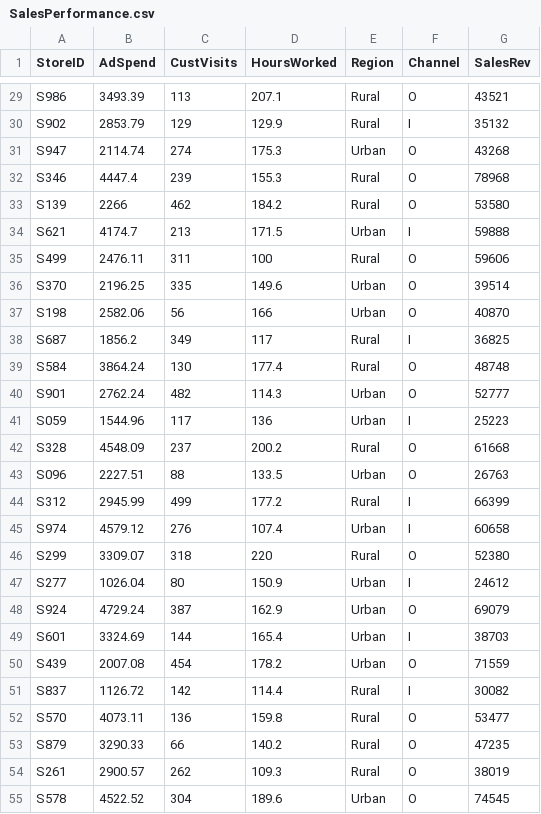
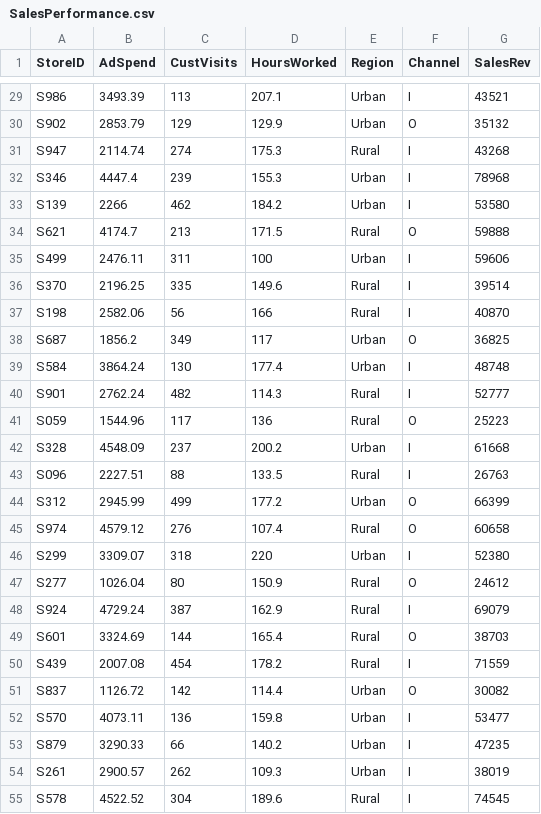
Before and after one commit to busnfaculty/busn4000, a CSV file: SalesPerformance.csv, drawn as a sheet; only a part is shown, gaps mark what is left out; the diff covers the shown part only; the diff names each change by its address in the sheet, - before the commit and + after, or states it on an @@ line.

```diff
--- a/SalesPerformance.csv
+++ b/SalesPerformance.csv
-E29:E30 (Region): Rural
+E29:E30 (Region): Urban
-F29 (Channel): O
+F29 (Channel): I
-F30 (Channel): I
+F30 (Channel): O
-E31 (Region): Urban
+E31 (Region): Rural
-F31:F33 (Channel): O
+F31:F33 (Channel): I
-E32:E33 (Region): Rural
+E32:E33 (Region): Urban
-E34 (Region): Urban
+E34 (Region): Rural
-F34 (Channel): I
+F34 (Channel): O
-E35 (Region): Rural
+E35 (Region): Urban
-F35:F37 (Channel): O
+F35:F37 (Channel): I
-E36:E37 (Region): Urban
+E36:E37 (Region): Rural
-E38:E39 (Region): Rural
+E38:E39 (Region): Urban
-F38 (Channel): I
+F38 (Channel): O
-F39:F40 (Channel): O
+F39:F40 (Channel): I
-E40:E41 (Region): Urban
+E40:E41 (Region): Rural
-F41 (Channel): I
+F41 (Channel): O
-E42 (Region): Rural
+E42 (Region): Urban
-F42:F43 (Channel): O
+F42:F43 (Channel): I
-E43 (Region): Urban
+E43 (Region): Rural
-E44 (Region): Rural
+E44 (Region): Urban
-F44:F45 (Channel): I
+F44:F45 (Channel): O
-E45 (Region): Urban
+E45 (Region): Rural
-E46 (Region): Rural
+E46 (Region): Urban
-F46 (Channel): O
+F46 (Channel): I
-E47:E50 (Region): Urban
+E47:E50 (Region): Rural
-F47 (Channel): I
+F47 (Channel): O
-F48 (Channel): O
+F48 (Channel): I
-F49 (Channel): I
+F49 (Channel): O
-F50 (Channel): O
+F50 (Channel): I
-E51:E54 (Region): Rural
+E51:E54 (Region): Urban
-F51 (Channel): I
+F51 (Channel): O
-F52:F55 (Channel): O
+F52:F55 (Channel): I
-E55 (Region): Urban
+E55 (Region): Rural
```
Also changed, not shown: 146 edited cells elsewhere in this file.
